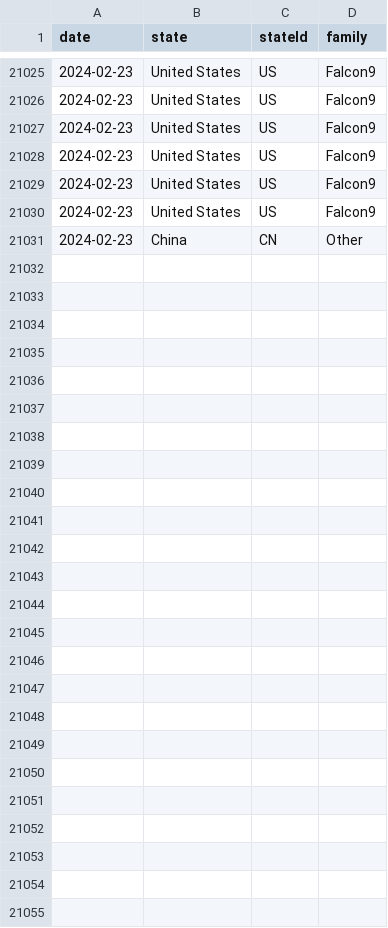
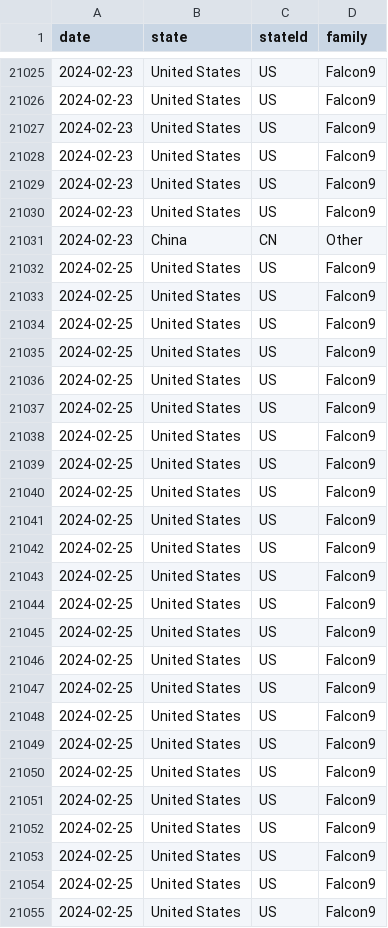
Before and after one commit to coder13/framework-hq-test, a CSV file: _file/data/launches.csv, drawn as a sheet; only a part is shown, gaps mark what is left out; the diff names each change by its address in the sheet, - before the commit and + after, or states it on an @@ line.

```diff
--- a/_file/data/launches.csv
+++ b/_file/data/launches.csv
+row 21032: 2024-02-25 | United States | US | Falcon9
+row 21033: 2024-02-25 | United States | US | Falcon9
+row 21034: 2024-02-25 | United States | US | Falcon9
+row 21035: 2024-02-25 | United States | US | Falcon9
+row 21036: 2024-02-25 | United States | US | Falcon9
+row 21037: 2024-02-25 | United States | US | Falcon9
+row 21038: 2024-02-25 | United States | US | Falcon9
+row 21039: 2024-02-25 | United States | US | Falcon9
+row 21040: 2024-02-25 | United States | US | Falcon9
+row 21041: 2024-02-25 | United States | US | Falcon9
+row 21042: 2024-02-25 | United States | US | Falcon9
+row 21043: 2024-02-25 | United States | US | Falcon9
+row 21044: 2024-02-25 | United States | US | Falcon9
+row 21045: 2024-02-25 | United States | US | Falcon9
+row 21046: 2024-02-25 | United States | US | Falcon9
+row 21047: 2024-02-25 | United States | US | Falcon9
+row 21048: 2024-02-25 | United States | US | Falcon9
+row 21049: 2024-02-25 | United States | US | Falcon9
+row 21050: 2024-02-25 | United States | US | Falcon9
+row 21051: 2024-02-25 | United States | US | Falcon9
+row 21052: 2024-02-25 | United States | US | Falcon9
+row 21053: 2024-02-25 | United States | US | Falcon9
+row 21054: 2024-02-25 | United States | US | Falcon9
+row 21055: 2024-02-25 | United States | US | Falcon9
```
Also changed, not shown: 4 other files.
